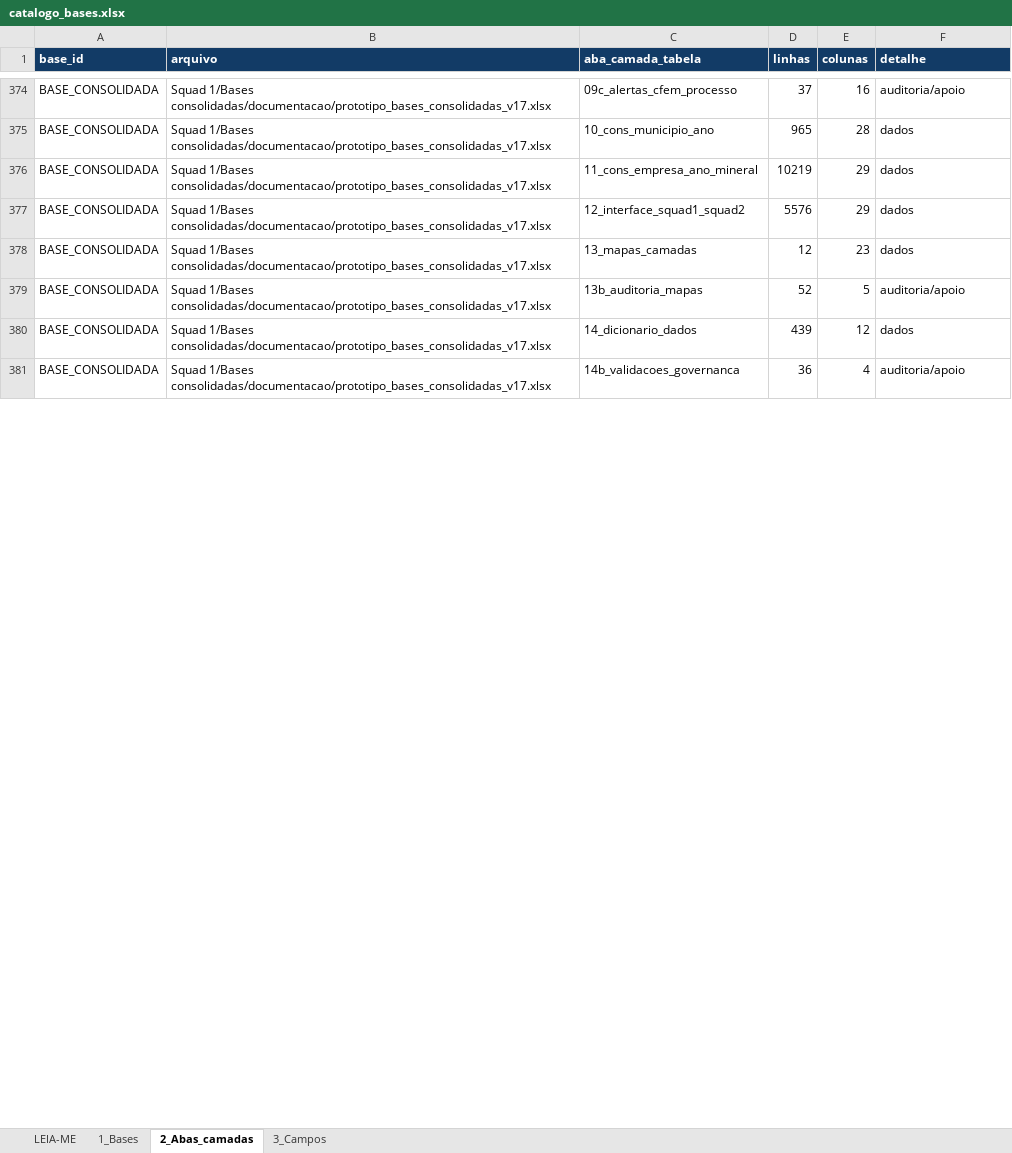
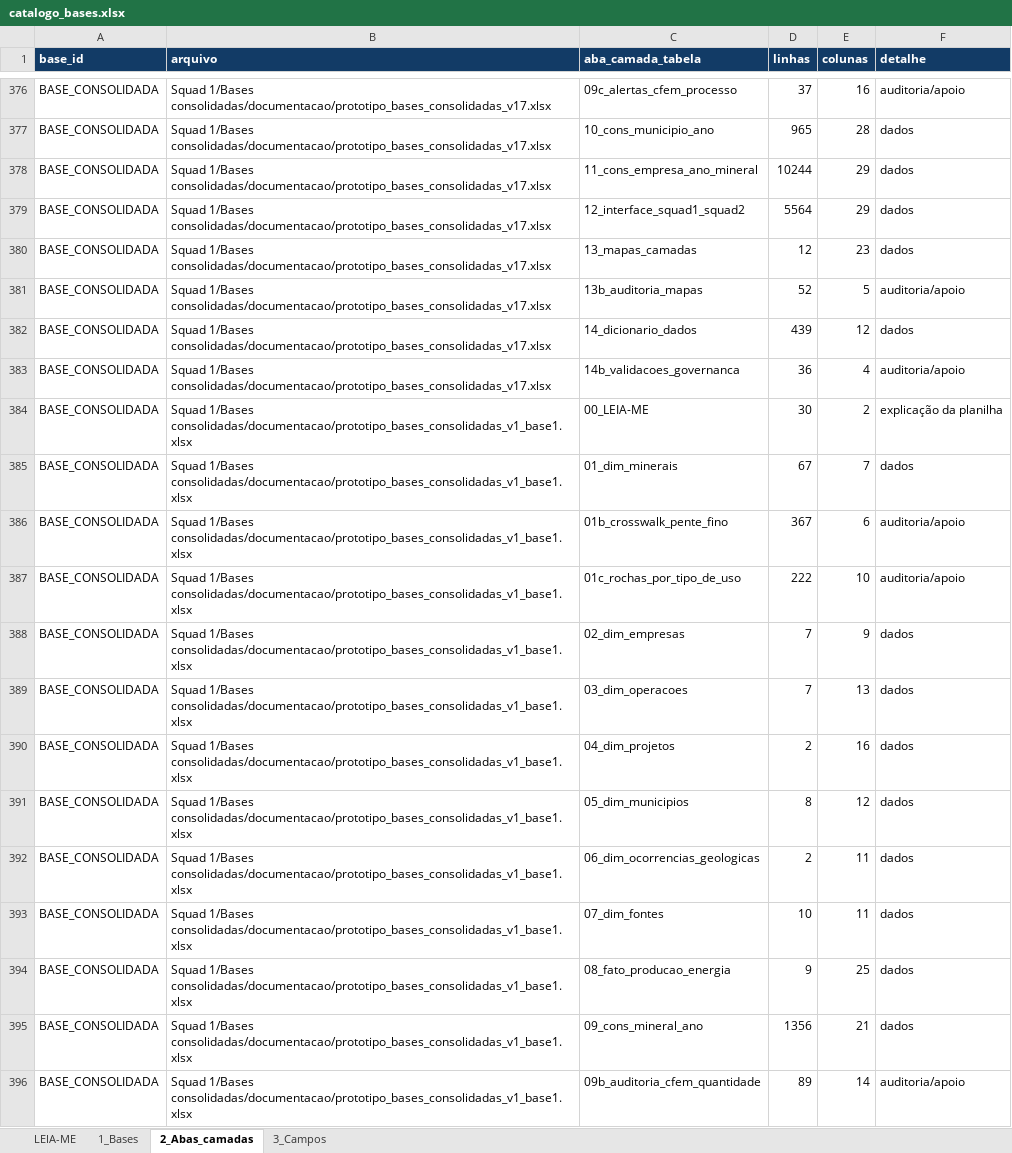
Before and after one commit to mineragoias-rgb/minera-goias, an Excel workbook: Squad 1/Auditoria e qualidade/catalogo_bases.xlsx, sheet 2_Abas_camadas, drawn as a sheet; only a part is shown, gaps mark what is left out; values as stored, in another font and other column widths than the file's, no borders; addresses are those after the commit; the diff covers the shown part only; the diff names each change by its address in the sheet, - before the commit and + after, or states it on an @@ line.

```diff
--- a/Squad 1/Auditoria e qualidade/catalogo_bases.xlsx (sheet 2_Abas_camadas)
+++ b/Squad 1/Auditoria e qualidade/catalogo_bases.xlsx (sheet 2_Abas_camadas)
-D378 (linhas): 10219
+D378 (linhas): 10244
-D379 (linhas): 5576
+D379 (linhas): 5564
+row 384: BASE_CONSOLIDADA | Squad 1/Bases consolidadas/documentacao/prototipo_bases_consolidadas_v1_base1.xlsx | 00_LEIA-ME | 30 | 2 | explicação da planilha
+row 385: BASE_CONSOLIDADA | Squad 1/Bases consolidadas/documentacao/prototipo_bases_consolidadas_v1_base1.xlsx | 01_dim_minerais | 67 | 7 | dados
+row 386: BASE_CONSOLIDADA | Squad 1/Bases consolidadas/documentacao/prototipo_bases_consolidadas_v1_base1.xlsx | 01b_crosswalk_pente_fino | 367 | 6 | auditoria/apoio
+row 387: BASE_CONSOLIDADA | Squad 1/Bases consolidadas/documentacao/prototipo_bases_consolidadas_v1_base1.xlsx | 01c_rochas_por_tipo_de_uso | 222 | 10 | auditoria/apoio
+row 388: BASE_CONSOLIDADA | Squad 1/Bases consolidadas/documentacao/prototipo_bases_consolidadas_v1_base1.xlsx | 02_dim_empresas | 7 | 9 | dados
+row 389: BASE_CONSOLIDADA | Squad 1/Bases consolidadas/documentacao/prototipo_bases_consolidadas_v1_base1.xlsx | 03_dim_operacoes | 7 | 13 | dados
+row 390: BASE_CONSOLIDADA | Squad 1/Bases consolidadas/documentacao/prototipo_bases_consolidadas_v1_base1.xlsx | 04_dim_projetos | 2 | 16 | dados
+row 391: BASE_CONSOLIDADA | Squad 1/Bases consolidadas/documentacao/prototipo_bases_consolidadas_v1_base1.xlsx | 05_dim_municipios | 8 | 12 | dados
+row 392: BASE_CONSOLIDADA | Squad 1/Bases consolidadas/documentacao/prototipo_bases_consolidadas_v1_base1.xlsx | 06_dim_ocorrencias_geologicas | 2 | 11 | dados
+row 393: BASE_CONSOLIDADA | Squad 1/Bases consolidadas/documentacao/prototipo_bases_consolidadas_v1_base1.xlsx | 07_dim_fontes | 10 | 11 | dados
+row 394: BASE_CONSOLIDADA | Squad 1/Bases consolidadas/documentacao/prototipo_bases_consolidadas_v1_base1.xlsx | 08_fato_producao_energia | 9 | 25 | dados
+row 395: BASE_CONSOLIDADA | Squad 1/Bases consolidadas/documentacao/prototipo_bases_consolidadas_v1_base1.xlsx | 09_cons_mineral_ano | 1356 | 21 | dados
+row 396: BASE_CONSOLIDADA | Squad 1/Bases consolidadas/documentacao/prototipo_bases_consolidadas_v1_base1.xlsx | 09b_auditoria_cfem_quantidade | 89 | 14 | auditoria/apoio
```
Also changed, not shown: 168 added rows and 6 edited cells elsewhere in this sheet, sheet 3_Campos, sheet 1_Bases, Squad 1/Radar de Projetos/projetos_minerais_goias.xlsx, 15 other files.
